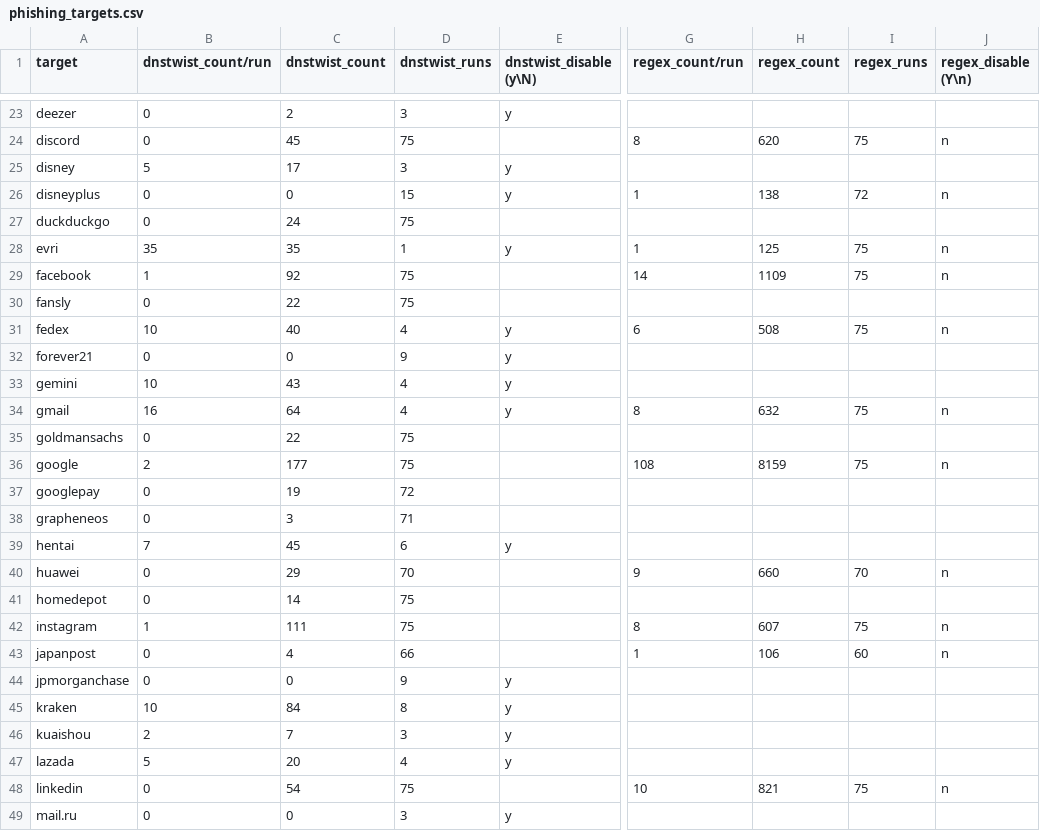
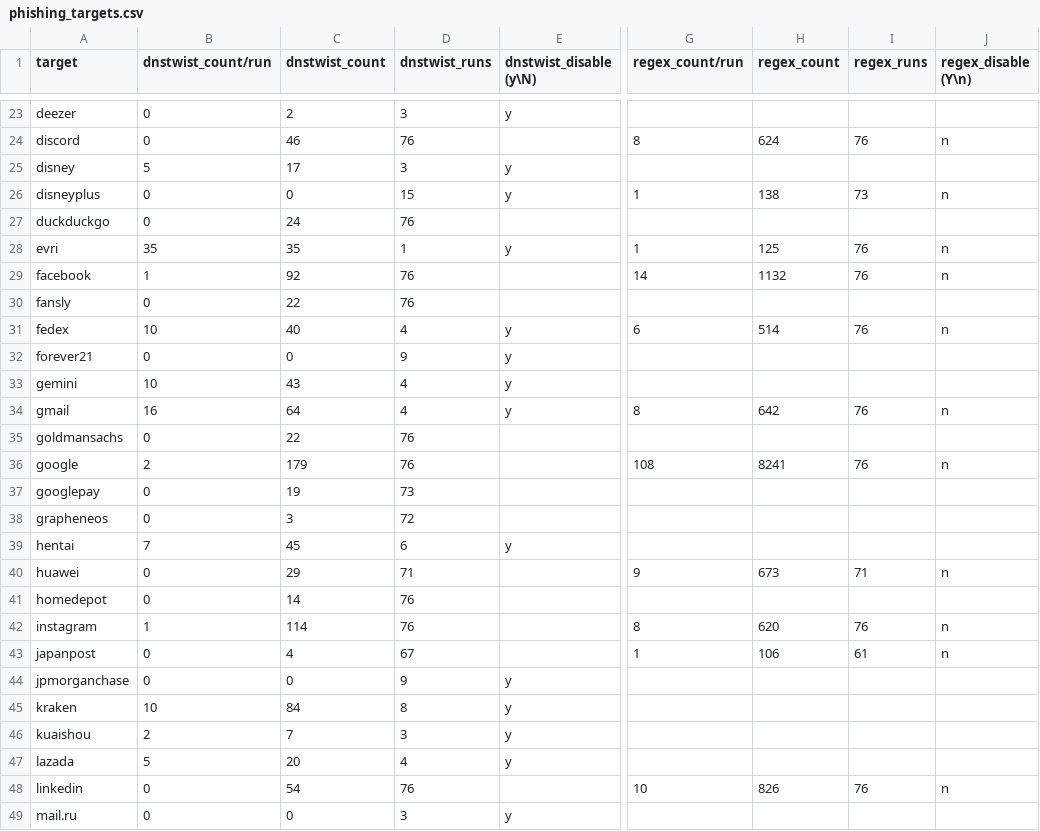
Before and after one commit to jarelllama/Scam-Blocklist, a CSV file: config/phishing_targets.csv, drawn as a sheet; only a part is shown, gaps mark what is left out; the diff covers the shown part only; the diff names each change by its address in the sheet, - before the commit and + after, or states it on an @@ line.

```diff
--- a/config/phishing_targets.csv
+++ b/config/phishing_targets.csv
-C24 (dnstwist_count): 45
+C24 (dnstwist_count): 46
-D24 (dnstwist_runs): 75
+D24 (dnstwist_runs): 76
-H24 (regex_count): 620
+H24 (regex_count): 624
-I24 (regex_runs): 75
+I24 (regex_runs): 76
-I26 (regex_runs): 72
+I26 (regex_runs): 73
-D27 (dnstwist_runs): 75
+D27 (dnstwist_runs): 76
-I28:I29 (regex_runs): 75
+I28:I29 (regex_runs): 76
-D29:D30 (dnstwist_runs): 75
+D29:D30 (dnstwist_runs): 76
-H29 (regex_count): 1109
+H29 (regex_count): 1132
-H31 (regex_count): 508
+H31 (regex_count): 514
-I31 (regex_runs): 75
+I31 (regex_runs): 76
-H34 (regex_count): 632
+H34 (regex_count): 642
-I34 (regex_runs): 75
+I34 (regex_runs): 76
-D35:D36 (dnstwist_runs): 75
+D35:D36 (dnstwist_runs): 76
-C36 (dnstwist_count): 177
+C36 (dnstwist_count): 179
-H36 (regex_count): 8159
+H36 (regex_count): 8241
-I36 (regex_runs): 75
+I36 (regex_runs): 76
-D37 (dnstwist_runs): 72
+D37 (dnstwist_runs): 73
-D38 (dnstwist_runs): 71
+D38 (dnstwist_runs): 72
-D40 (dnstwist_runs): 70
+D40 (dnstwist_runs): 71
-H40 (regex_count): 660
+H40 (regex_count): 673
-I40 (regex_runs): 70
+I40 (regex_runs): 71
-D41:D42 (dnstwist_runs): 75
+D41:D42 (dnstwist_runs): 76
-C42 (dnstwist_count): 111
+C42 (dnstwist_count): 114
-H42 (regex_count): 607
+H42 (regex_count): 620
-I42 (regex_runs): 75
+I42 (regex_runs): 76
-D43 (dnstwist_runs): 66
+D43 (dnstwist_runs): 67
-I43 (regex_runs): 60
+I43 (regex_runs): 61
-D48 (dnstwist_runs): 75
+D48 (dnstwist_runs): 76
-H48 (regex_count): 821
+H48 (regex_count): 826
-I48 (regex_runs): 75
+I48 (regex_runs): 76
```
Also changed, not shown: 164 edited cells elsewhere in this file, config/source_log.csv, 5 other files.
